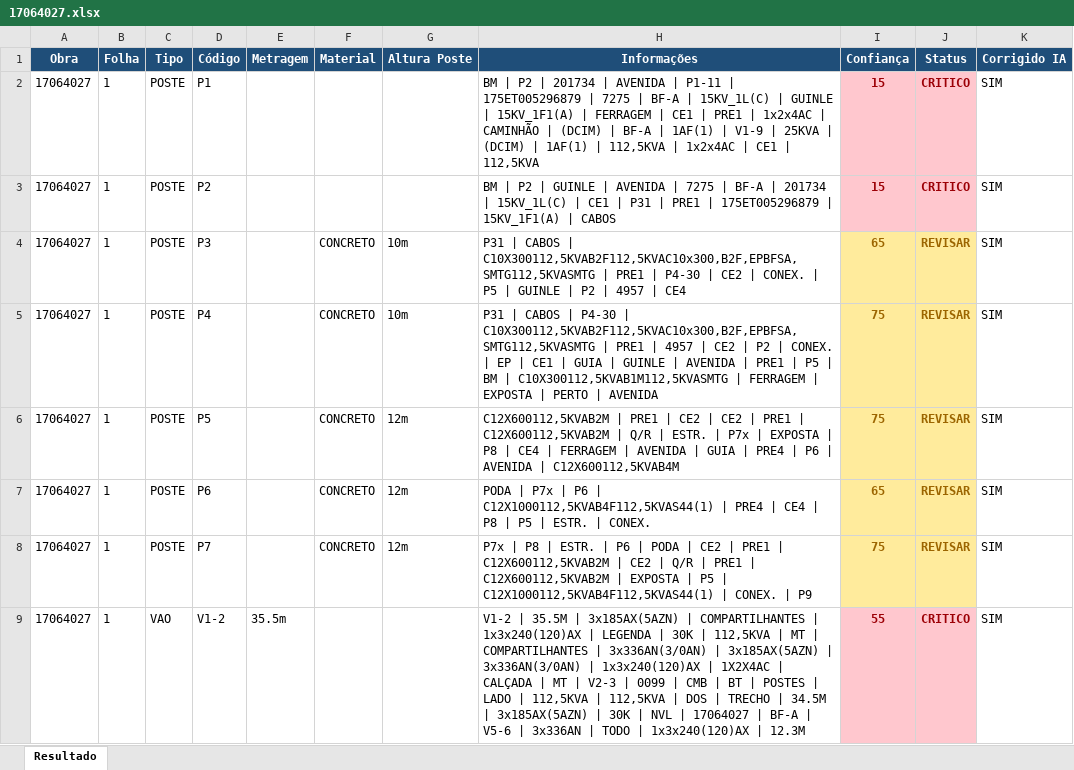
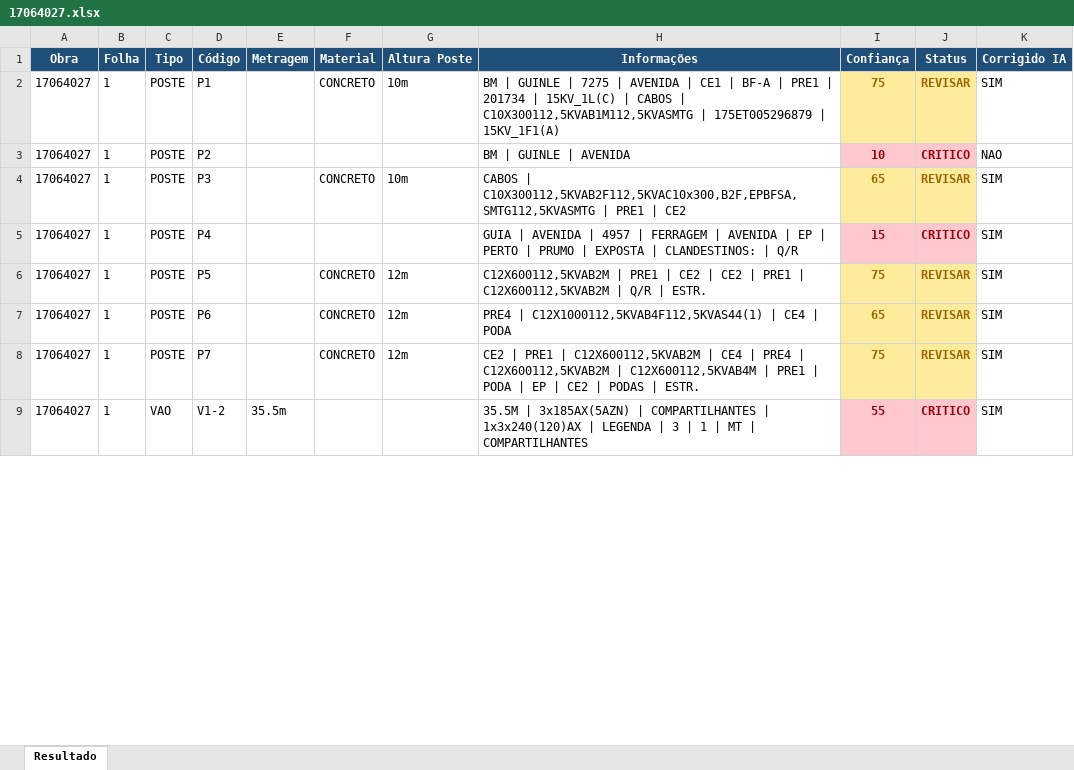
Before and after one commit to LucasMattosRS/final, an Excel workbook: output_excel/17064027.xlsx, sheet Resultado, drawn as a sheet; only a part is shown; values as stored, in another font and other column widths than the file's, no borders; the diff covers the shown part only; the diff names each change by its address in the sheet, - before the commit and + after, or states it on an @@ line.

```diff
--- a/output_excel/17064027.xlsx (sheet Resultado)
+++ b/output_excel/17064027.xlsx (sheet Resultado)
-F2 (Material): (empty)
+F2 (Material): CONCRETO
-G2 (Altura Poste): (empty)
+G2 (Altura Poste): 10m
-H2 (Informações): BM | P2 | 201734 | AVENIDA | P1-11 | 175ET005296879 | 7275 | BF-A | 15KV_1L(C) | GUINLE | 15KV_1F1(A) | FERRAGEM | CE1 | PRE1 | 1x2x4AC | CAMINHÃO | (DCIM) | BF-A | 1AF(1) | V1-9 | 25KVA | (DCIM) | 1AF(1) | 112,5KVA | 1x2x4AC | CE1 | 112,5KVA
+H2 (Informações): BM | GUINLE | 7275 | AVENIDA | CE1 | BF-A | PRE1 | 201734 | 15KV_1L(C) | CABOS | C10X300112,5KVAB1M112,5KVASMTG | 175ET005296879 | 15KV_1F1(A)
-I2 (Confiança): 15
+I2 (Confiança): 75
@@ I2:J2 fill: #FFC7CE → #FFEB9C, text colour: #9C0006 → #9C6500 @@
-J2 (Status): CRITICO
+J2 (Status): REVISAR
-H3 (Informações): BM | P2 | GUINLE | AVENIDA | 7275 | BF-A | 201734 | 15KV_1L(C) | CE1 | P31 | PRE1 | 175ET005296879 | 15KV_1F1(A) | CABOS
+H3 (Informações): BM | GUINLE | AVENIDA
-I3 (Confiança): 15
+I3 (Confiança): 10
-K3 (Corrigido IA): SIM
+K3 (Corrigido IA): NAO
-H4 (Informações): P31 | CABOS | C10X300112,5KVAB2F112,5KVAC10x300,B2F,EPBFSA,SMTG112,5KVASMTG | PRE1 | P4-30 | CE2 | CONEX. | P5 | GUINLE | P2 | 4957 | CE4
+H4 (Informações): CABOS | C10X300112,5KVAB2F112,5KVAC10x300,B2F,EPBFSA,SMTG112,5KVASMTG | PRE1 | CE2
-F5 (Material): CONCRETO
+F5 (Material): (empty)
-G5 (Altura Poste): 10m
+G5 (Altura Poste): (empty)
-H5 (Informações): P31 | CABOS | P4-30 | C10X300112,5KVAB2F112,5KVAC10x300,B2F,EPBFSA,SMTG112,5KVASMTG | PRE1 | 4957 | CE2 | P2 | CONEX. | EP | CE1 | GUIA | GUINLE | AVENIDA | PRE1 | P5 | BM | C10X300112,5KVAB1M112,5KVASMTG | FERRAGEM | EXPOSTA | PERTO | AVENIDA
+H5 (Informações): GUIA | AVENIDA | 4957 | FERRAGEM | AVENIDA | EP | PERTO | PRUMO | EXPOSTA | CLANDESTINOS: | Q/R
-I5 (Confiança): 75
+I5 (Confiança): 15
@@ I5:J5 fill: #FFEB9C → #FFC7CE, text colour: #9C6500 → #9C0006 @@
-J5 (Status): REVISAR
+J5 (Status): CRITICO
-H6 (Informações): …| ESTR. | P7x | EXPOSTA | P8 | CE4 | FERRAGEM | AVENIDA | GUIA | PRE4 | P6 | AVENIDA | C12X600112,5KVAB4M
+H6 (Informações): …| ESTR.
-H7 (Informações): PODA | P7x | P6 | C12X1000112,5KVAB4F112,5KVAS44(1) | PRE4 | CE4 | P8 | P5 | ESTR. | CONEX.
+H7 (Informações): PRE4 | C12X1000112,5KVAB4F112,5KVAS44(1) | CE4 | PODA
-H8 (Informações): P7x | P8 | ESTR. | P6 | PODA | CE2 | PRE1 | C12X600112,5KVAB2M | CE2 | Q/R | PRE1 | C12X600112,5KVAB2M | EXPOSTA | P5 | C12X1000112,5KVAB4F112,5KVAS44(1) | CONEX. | P9
+H8 (Informações): CE2 | PRE1 | C12X600112,5KVAB2M | CE4 | PRE4 | C12X600112,5KVAB2M | C12X600112,5KVAB4M | PRE1 | PODA | EP | CE2 | PODAS | ESTR.
-H9 (Informações): V1-2 | 35.5M | 3x185AX(5AZN) | COMPARTILHANTES | 1x3x240(120)AX | LEGENDA | 30K | 112,5KVA | MT | COMPARTILHANTES | 3x336AN(3/0AN) | 3x185AX(5AZN) | 3x336AN(3/0AN) | 1x3x240(120)AX | 1X2X4AC | CALÇADA | MT | V2-3 | 0099 | CMB | BT | POSTES | LADO | 112,5KVA | 112,5KVA | DOS | TRECHO | 34.5M | 3x185AX(5AZN) | 30K | NVL | 17064027 | BF-A | V5-6 | 3x336AN | TODO | 1x3x240(120)AX | 12.3M
+H9 (Informações): 35.5M | 3x185AX(5AZN) | COMPARTILHANTES | 1x3x240(120)AX | LEGENDA | 3 | 1 | MT | COMPARTILHANTES
```
Also changed, not shown: 26 edited cells and cell formats elsewhere in this sheet, output_excel/16813660.xlsx, output_excel/17176206.xlsx, 14 other files.
